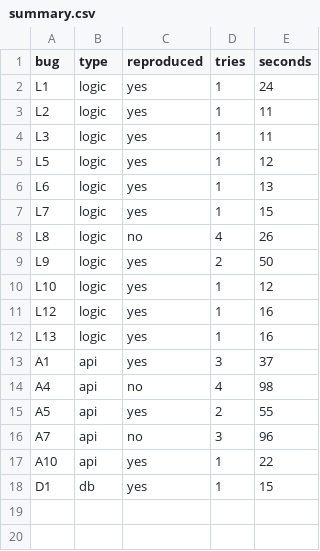
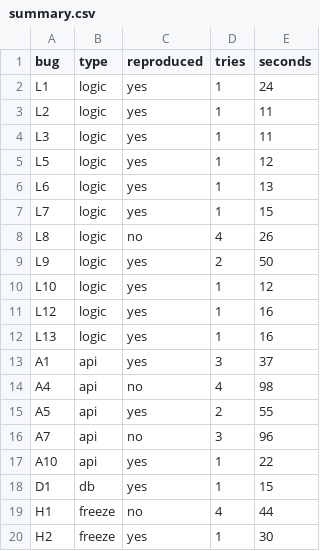
Before and after one commit to Prathishaaa/ai-bug-reproducing-agent, a CSV file: results/summary.csv, drawn as a sheet; the diff names each change by its address in the sheet, - before the commit and + after, or states it on an @@ line.

```diff
--- a/results/summary.csv
+++ b/results/summary.csv
+row 19: H1 | freeze | no | 4 | 44
+row 20: H2 | freeze | yes | 1 | 30
```
Also changed, not shown: data/bugs.csv, 9 other files.
